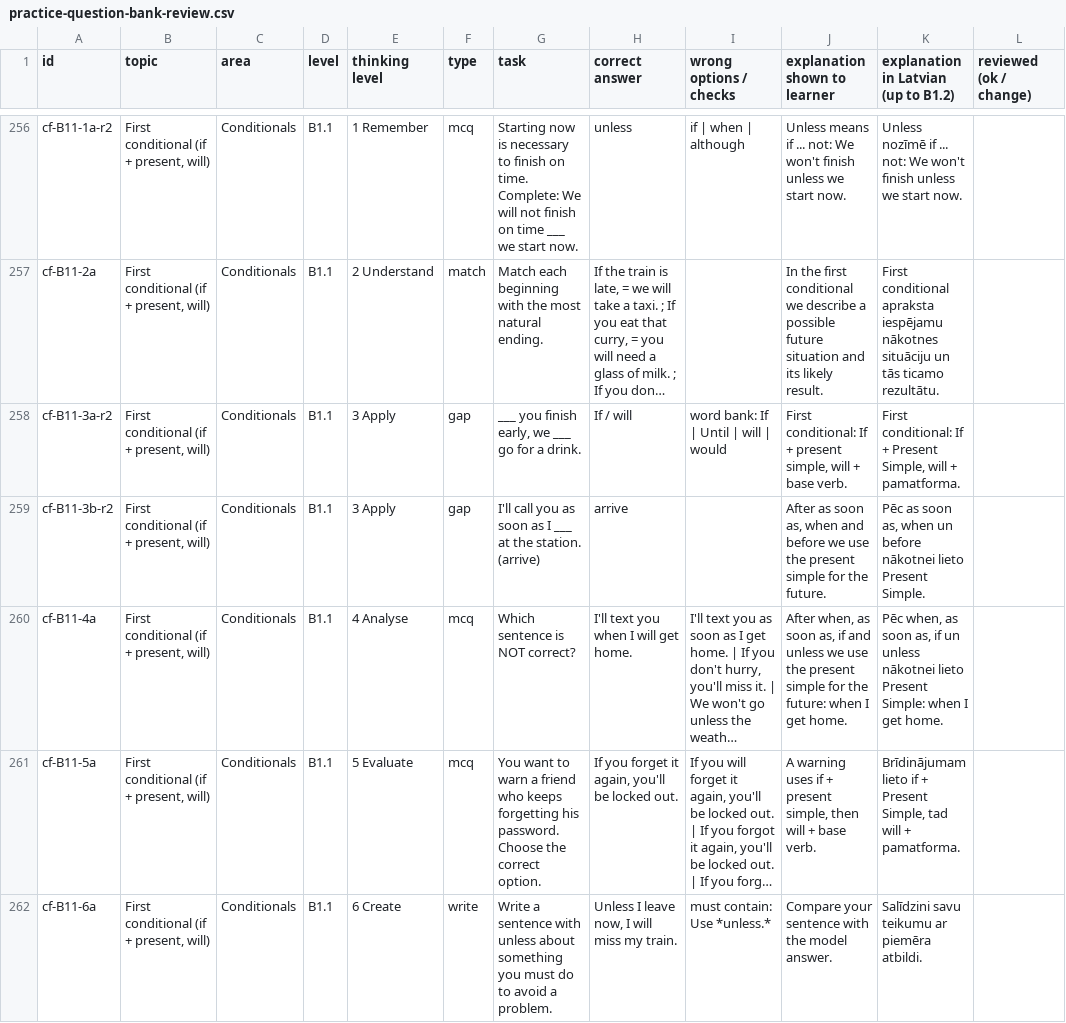
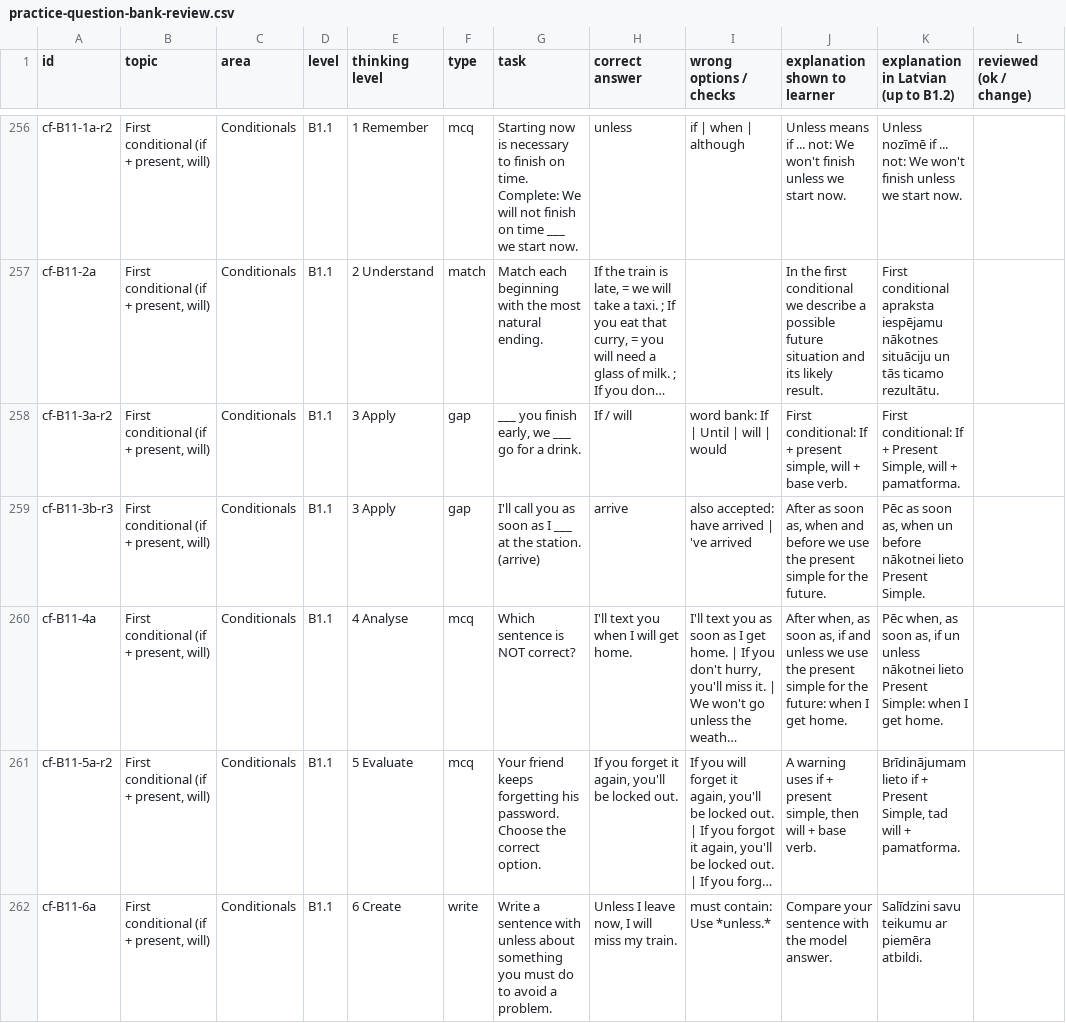
Before and after one commit to inga-cmyk/englishfever, a CSV file: docs/practice-question-bank-review.csv, drawn as a sheet; only a part is shown, gaps mark what is left out; long unchanged cells end in …; the diff covers the shown part only; the diff names each change by its address in the sheet, - before the commit and + after, or states it on an @@ line.

```diff
--- a/docs/practice-question-bank-review.csv
+++ b/docs/practice-question-bank-review.csv
-A259 (id): cf-B11-3b-r2
+A259 (id): cf-B11-3b-r3
-I259 (wrong options / checks): (empty)
+I259 (wrong options / checks): also accepted: have arrived | 've arrived
-A261 (id): cf-B11-5a
+A261 (id): cf-B11-5a-r2
-G261 (task): You want to warn a friend who keeps forgetting…
+G261 (task): Your friend keeps forgetting…
```
Also changed, not shown: 54 edited cells elsewhere in this file, docs/GRAMMAR-MAP-TASKS.csv, docs/task-drafts/a2-big-1.csv, 32 other files.
